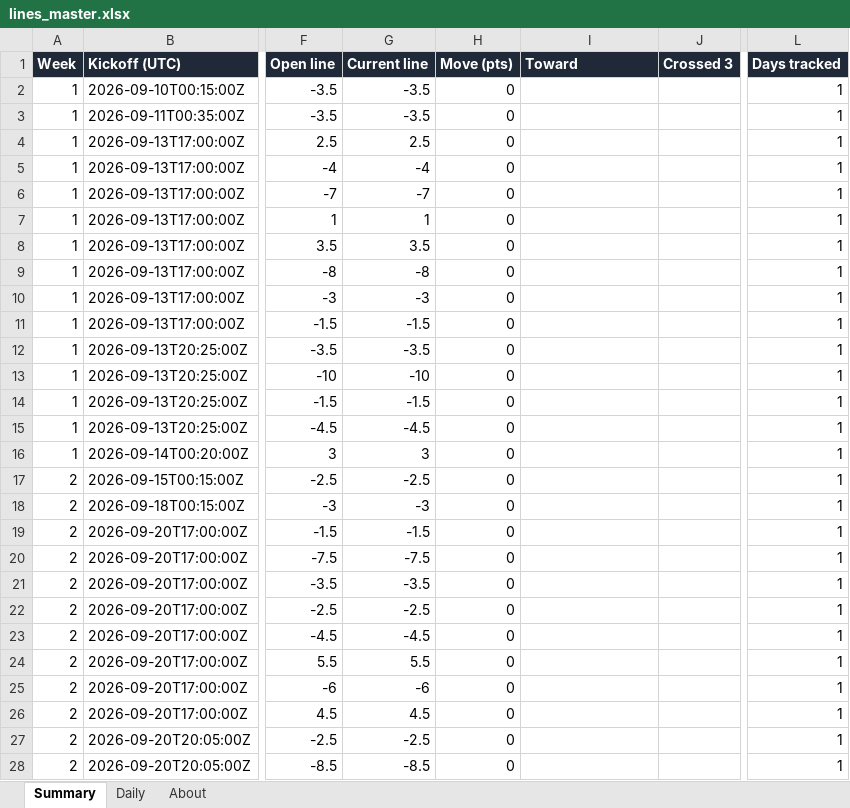
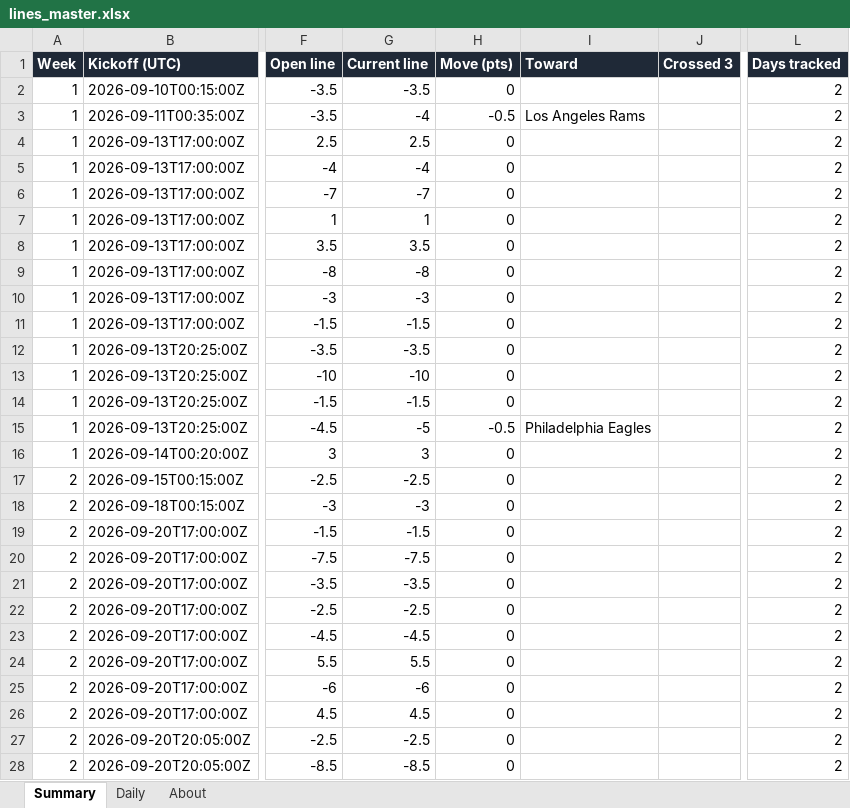
Before and after one commit to G4-Admin/nfl-line-tracker, an Excel workbook: data/lines_master.xlsx, sheet Summary, drawn as a sheet; only a part is shown, gaps mark what is left out; values as stored, in another font and other column widths than the file's, no borders; the diff covers the shown part only; the diff names each change by its address in the sheet, - before the commit and + after, or states it on an @@ line.

```diff
--- a/data/lines_master.xlsx (sheet Summary)
+++ b/data/lines_master.xlsx (sheet Summary)
-L2:L28 (Days tracked): 1
+L2:L28 (Days tracked): 2
-G3 (Current line): -3.5
+G3 (Current line): -4
-H3 (Move (pts)): 0
+H3 (Move (pts)): -0.5
-I3 (Toward): (empty)
+I3 (Toward): Los Angeles Rams
-G15 (Current line): -4.5
+G15 (Current line): -5
-H15 (Move (pts)): 0
+H15 (Move (pts)): -0.5
-I15 (Toward): (empty)
+I15 (Toward): Philadelphia Eagles
```
Also changed, not shown: 257 edited cells elsewhere in this sheet, sheet Daily, sheet About, 3 other files.
